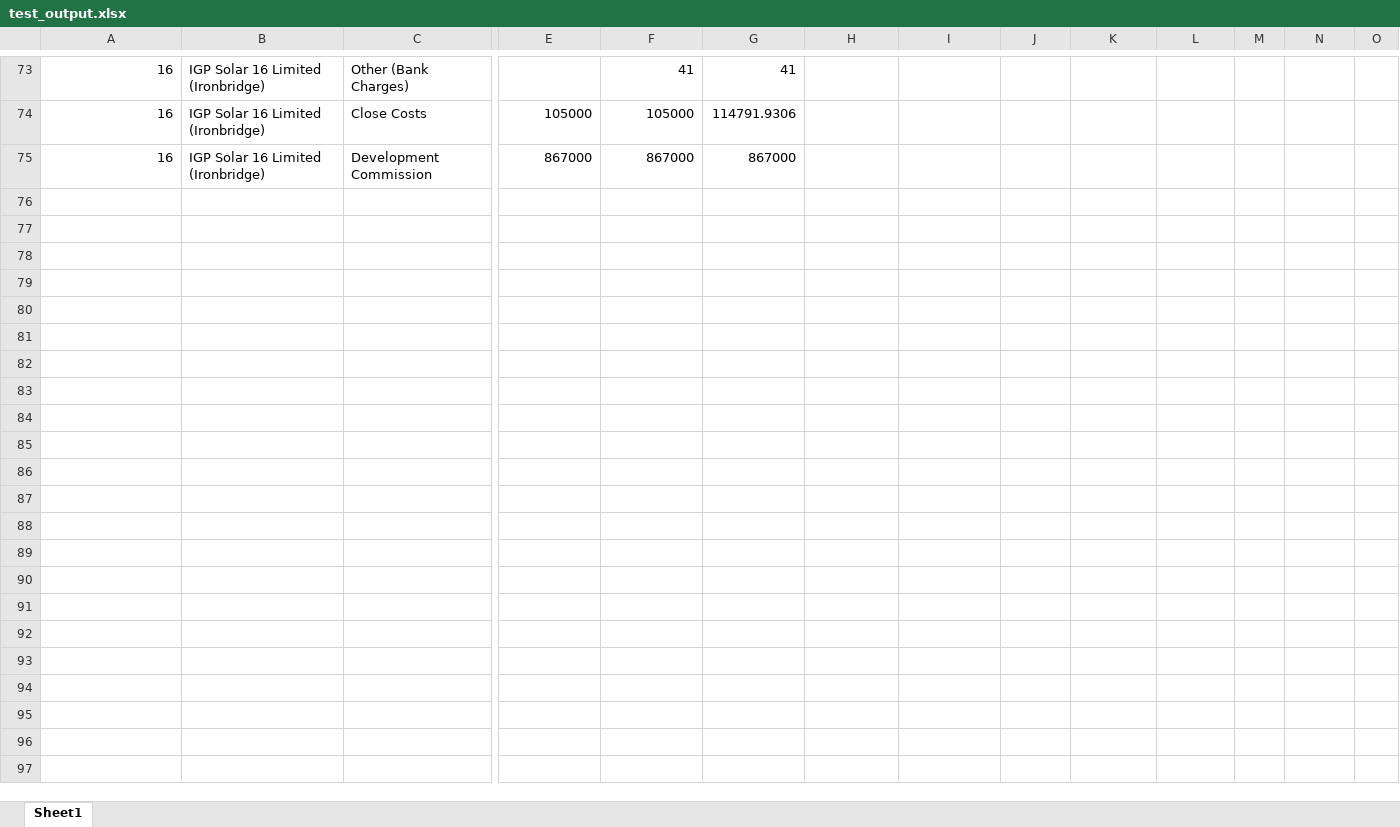
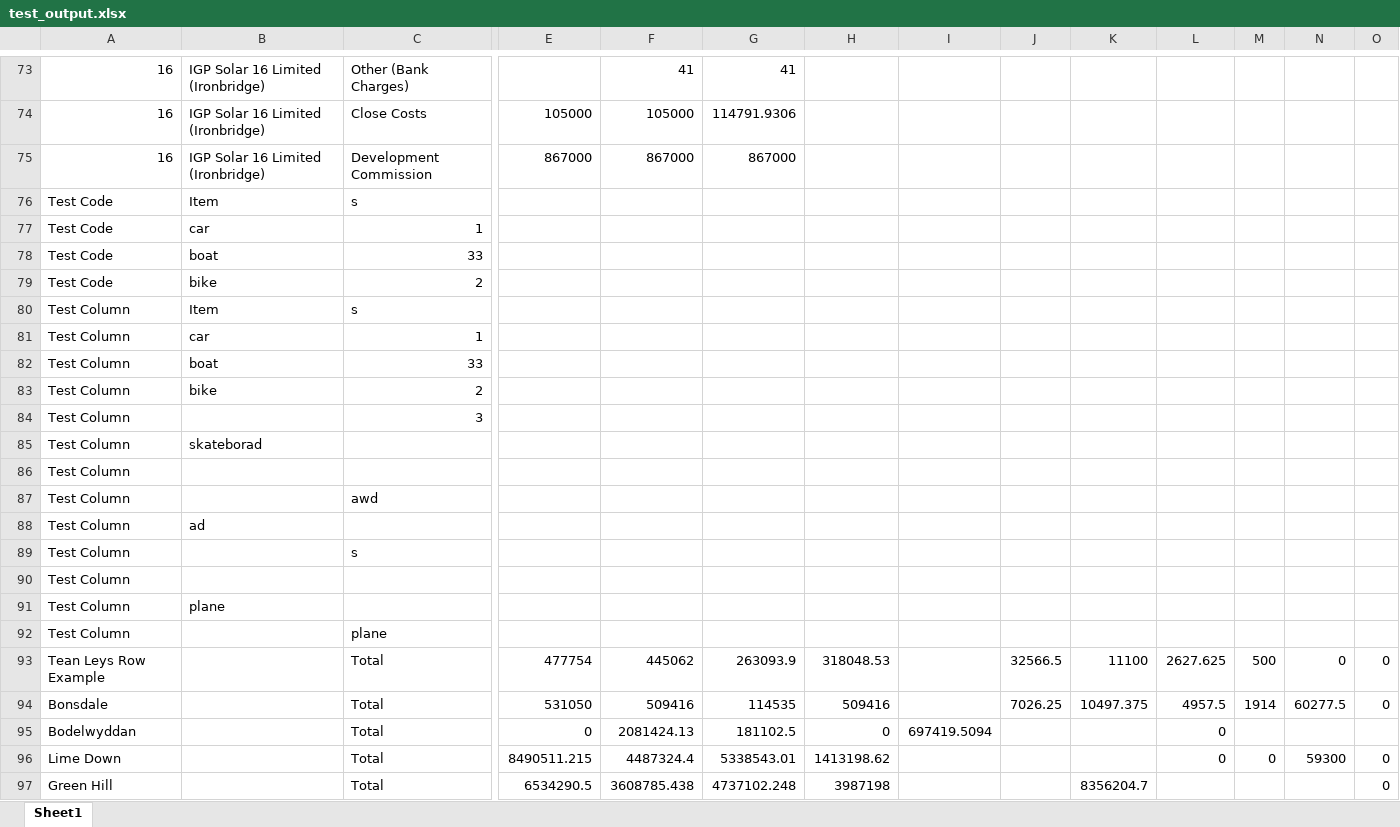
Before and after one commit to GeorgiySav/Excel-Data-Extraction-Tool, an Excel workbook: test_output.xlsx, sheet Sheet1, drawn as a sheet; only a part is shown, gaps mark what is left out; values as stored, in another font and other column widths than the file's, no borders; rows hold the shown columns only; the diff names each change by its address in the sheet, - before the commit and + after, or states it on an @@ line.

```diff
--- a/test_output.xlsx (sheet Sheet1)
+++ b/test_output.xlsx (sheet Sheet1)
+row 76: Test Code | Item | s
+row 77: Test Code | car | 1
+row 78: Test Code | boat | 33
+row 79: Test Code | bike | 2
+row 80: Test Column | Item | s
+row 81: Test Column | car | 1
+row 82: Test Column | boat | 33
+row 83: Test Column | bike | 2
+row 84: Test Column |  | 3
+row 85: Test Column | skateborad
+row 86: Test Column
+row 87: Test Column |  | awd
+row 88: Test Column | ad
+row 89: Test Column |  | s
+row 90: Test Column
+row 91: Test Column | plane
+row 92: Test Column |  | plane
+row 93: Tean Leys Row Example |  | Total | 477754 | 445062 | 263093.9 | 318048.53 |  | 32566.5 | 11100 | 2627.625 | 500 | 0 | 0
+row 94: Bonsdale |  | Total | 531050 | 509416 | 114535 | 509416 |  | 7026.25 | 10497.375 | 4957.5 | 1914 | 60277.5 | 0
+row 95: Bodelwyddan |  | Total | 0 | 2081424.13 | 181102.5 | 0 | 697419.5094 |  |  | 0
+row 96: Lime Down |  | Total | 8490511.215 | 4487324.4 | 5338543.01 | 1413198.62 |  |  |  | 0 | 0 | 59300 | 0
+row 97: Green Hill |  | Total | 6534290.5 | 3608785.438 | 4737102.248 | 3987198 |  |  | 8356204.7 |  |  |  | 0
```
Also changed, not shown: test_input.xlsx, 8 other files.
